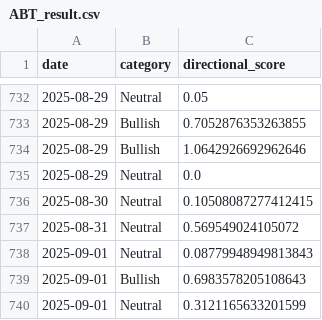
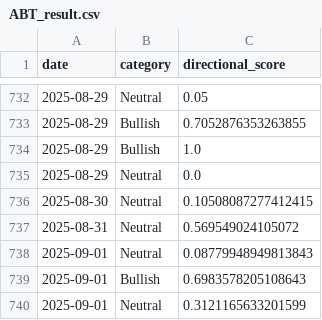
Before and after one commit to ConstantWYY/Final-Year-Project-, a CSV file: Sentiment_Score/Directional_Score/Directional_Result/ABT_result.csv, drawn as a sheet; only a part is shown, gaps mark what is left out; the diff covers the shown part only.

```diff
--- a/Sentiment_Score/Directional_Score/Directional_Result/ABT_result.csv
+++ b/Sentiment_Score/Directional_Score/Directional_Result/ABT_result.csv
@@ -733,3 +733,3 @@ date,category,directional_score
 2025-08-29,Bullish,0.7052876353263855
-2025-08-29,Bullish,1.0642926692962646
+2025-08-29,Bullish,1.0
 2025-08-29,Neutral,0.0
```
Also changed, not shown: 11 edited cells elsewhere in this file, 35 other files.
